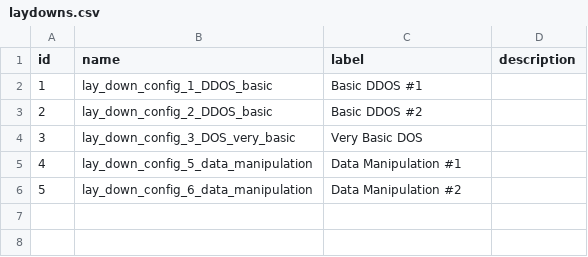
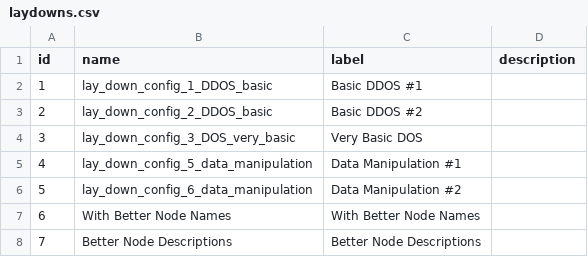
Before and after one commit to intellium-ai/AEGIS, a CSV file: app/metadata/laydowns.csv, drawn as a sheet; the diff names each change by its address in the sheet, - before the commit and + after, or states it on an @@ line.

Commit message:
better node names

```diff
--- a/app/metadata/laydowns.csv
+++ b/app/metadata/laydowns.csv
+row 7: 6 | With Better Node Names | With Better Node Names
+row 8: 7 | Better Node Descriptions | Better Node Descriptions
```
Also changed, not shown: 4 other files.
